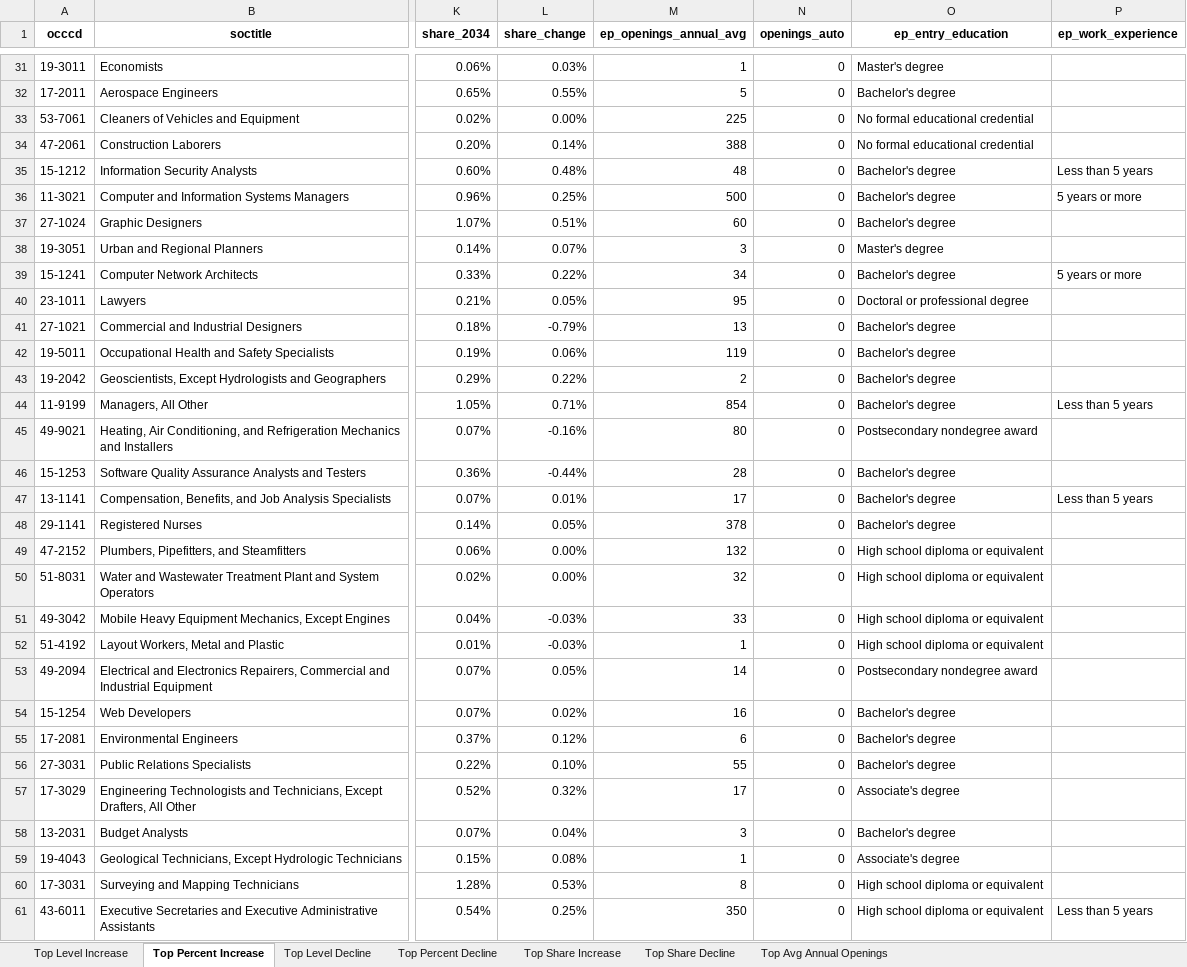
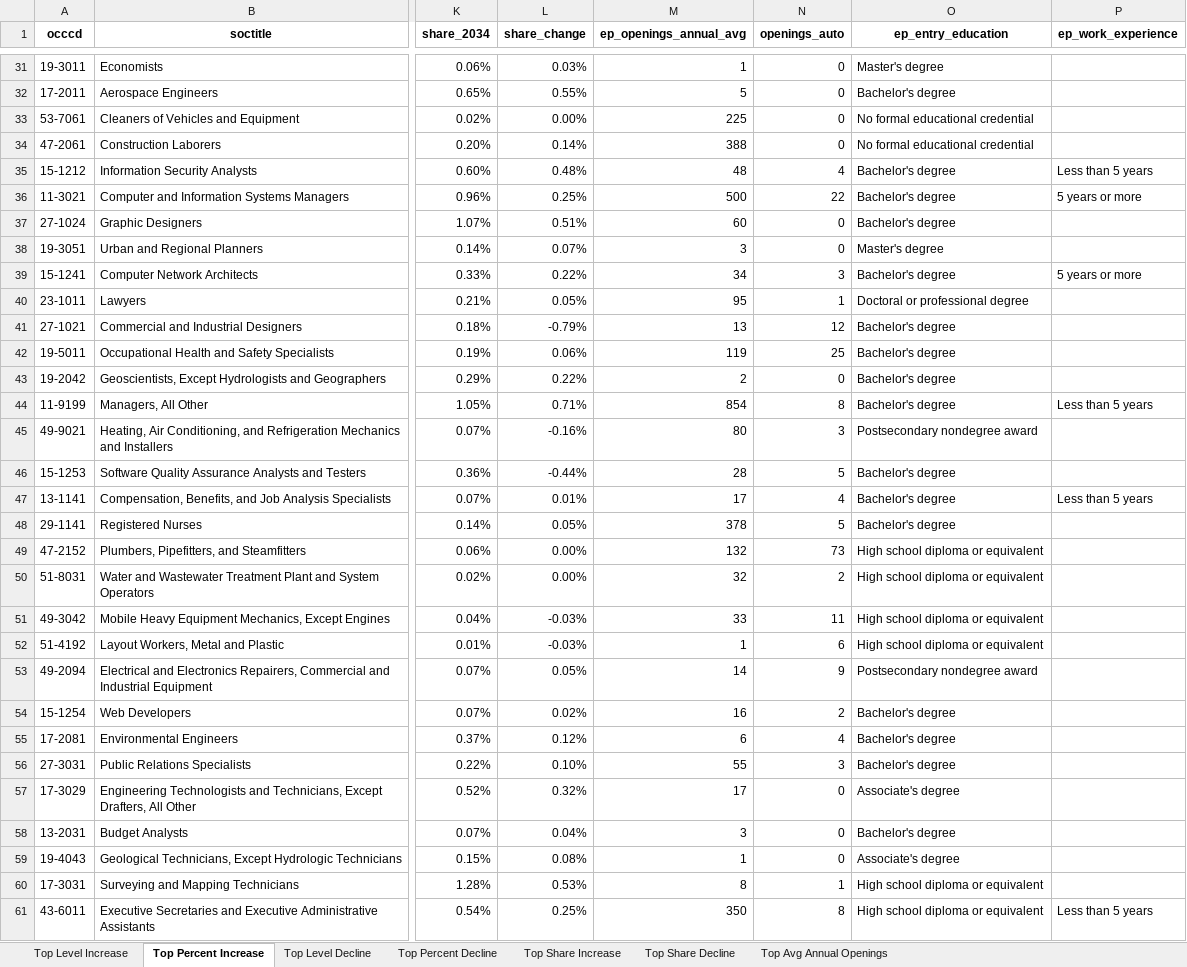
Before and after one commit to erikvasilauskas/EV-Transition-MI-Mobility, an Excel workbook: data/processed/sam_auto_dashboard_2025_Q1/custom_table_output/dtmb_mi/dtmb_mi_stage_occ_highlights_core_oem.xlsx, sheet Top Percent Increase, drawn as a sheet; only a part is shown, gaps mark what is left out; values as stored, in another font and other column widths than the file's, no borders; the diff covers the shown part only; the diff names each change by its address in the sheet, - before the commit and + after, or states it on an @@ line.

```diff
--- a/data/processed/sam_auto_dashboard_2025_Q1/custom_table_output/dtmb_mi/dtmb_mi_stage_occ_highlights_core_oem.xlsx (sheet Top Percent Increase)
+++ b/data/processed/sam_auto_dashboard_2025_Q1/custom_table_output/dtmb_mi/dtmb_mi_stage_occ_highlights_core_oem.xlsx (sheet Top Percent Increase)
-N35 (openings_auto): 0
+N35 (openings_auto): 4
-N36 (openings_auto): 0
+N36 (openings_auto): 22
-N39 (openings_auto): 0
+N39 (openings_auto): 3
-N40 (openings_auto): 0
+N40 (openings_auto): 1
-N41 (openings_auto): 0
+N41 (openings_auto): 12
-N42 (openings_auto): 0
+N42 (openings_auto): 25
-N44 (openings_auto): 0
+N44 (openings_auto): 8
-N45 (openings_auto): 0
+N45 (openings_auto): 3
-N46 (openings_auto): 0
+N46 (openings_auto): 5
-N47 (openings_auto): 0
+N47 (openings_auto): 4
-N48 (openings_auto): 0
+N48 (openings_auto): 5
-N49 (openings_auto): 0
+N49 (openings_auto): 73
-N50 (openings_auto): 0
+N50 (openings_auto): 2
-N51 (openings_auto): 0
+N51 (openings_auto): 11
-N52 (openings_auto): 0
+N52 (openings_auto): 6
-N53 (openings_auto): 0
+N53 (openings_auto): 9
-N54 (openings_auto): 0
+N54 (openings_auto): 2
-N55 (openings_auto): 0
+N55 (openings_auto): 4
-N56 (openings_auto): 0
+N56 (openings_auto): 3
-N60 (openings_auto): 0
+N60 (openings_auto): 1
-N61 (openings_auto): 0
+N61 (openings_auto): 8
```
Also changed, not shown: 29 edited cells elsewhere in this sheet, sheet Top Avg Annual Openings, sheet Top Level Decline, sheet Top Percent Decline, sheet Top Share Decline, sheet Top Share Increase, sheet Top Level Increase, data/processed/sam_auto_dashboard_2025_Q1/custom_table_output/dtmb_mi/dtmb_mi_stage_occ_highlights_upstream_core.xlsx, data/processed/sam_auto_dashboard_2025_Q1/custom_table_output/moodys_mi/moodys_mi_stage_occ_highlights_core_oem.xlsx, 28 other files.
